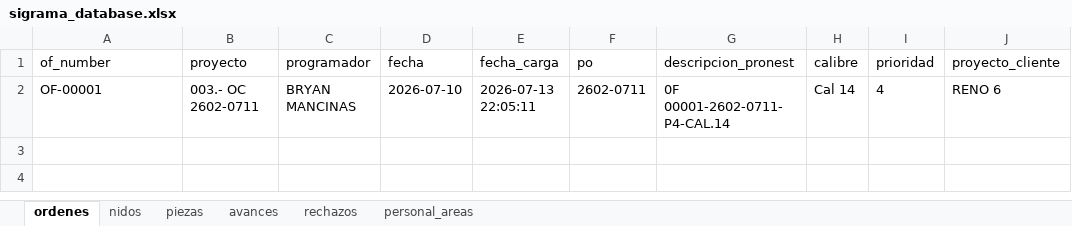
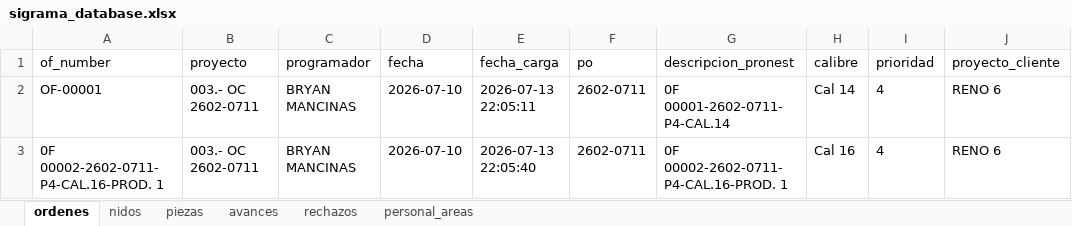
Before and after one commit to jesusalbertomoraleslopez-byte/control-corte-doblez, an Excel workbook: sigrama_database.xlsx, sheet ordenes, drawn as a sheet; values as stored, in another font and other column widths than the file's, no borders; the diff names each change by its address in the sheet, - before the commit and + after, or states it on an @@ line.

```diff
--- a/sigrama_database.xlsx (sheet ordenes)
+++ b/sigrama_database.xlsx (sheet ordenes)
+row 3: 0F 00002-2602-0711-P4-CAL.16-PROD. 1 | 003.- OC 2602-0711 | BRYAN MANCINAS | 2026-07-10 | 2026-07-13 22:05:40 | 2602-0711 | 0F 00002-2602-0711-P4-CAL.16-PROD. 1 | Cal 16 | 4 | RENO 6
```
Also changed, not shown: sheet piezas, sheet nidos.
